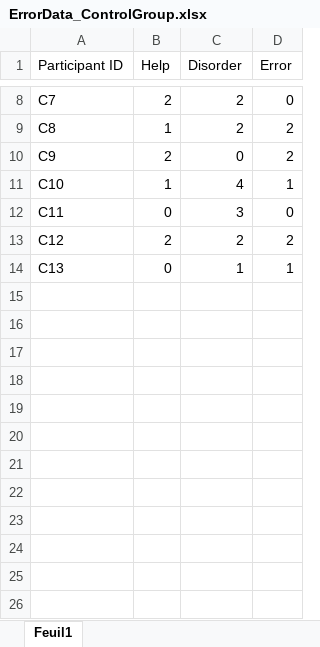
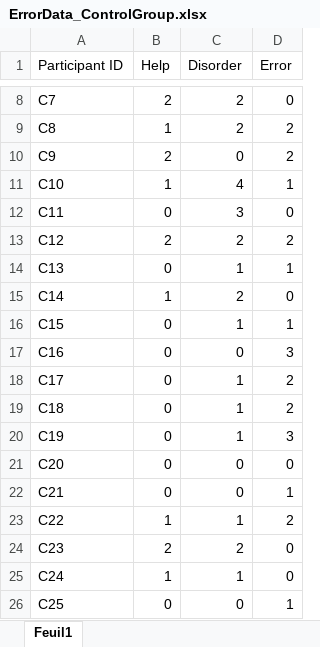
Before and after one commit to gabriel-alex/indico-learning-analysis, an Excel workbook: Data/ErrorData_ControlGroup.xlsx, sheet Feuil1, drawn as a sheet; only a part is shown, gaps mark what is left out; values as stored, in another font and other column widths than the file's, no borders; the diff names each change by its address in the sheet, - before the commit and + after, or states it on an @@ line.

```diff
--- a/Data/ErrorData_ControlGroup.xlsx (sheet Feuil1)
+++ b/Data/ErrorData_ControlGroup.xlsx (sheet Feuil1)
+row 15: C14 | 1 | 2 | 0
+row 16: C15 | 0 | 1 | 1
+row 17: C16 | 0 | 0 | 3
+row 18: C17 | 0 | 1 | 2
+row 19: C18 | 0 | 1 | 2
+row 20: C19 | 0 | 1 | 3
+row 21: C20 | 0 | 0 | 0
+row 22: C21 | 0 | 0 | 1
+row 23: C22 | 1 | 1 | 2
+row 24: C23 | 2 | 2 | 0
+row 25: C24 | 1 | 1 | 0
+row 26: C25 | 0 | 0 | 1
```
Also changed, not shown: Data/ErrorData_ARGroup.xlsx, Data/ReproductionTime_ARGroup.xlsx, 9 other files.
